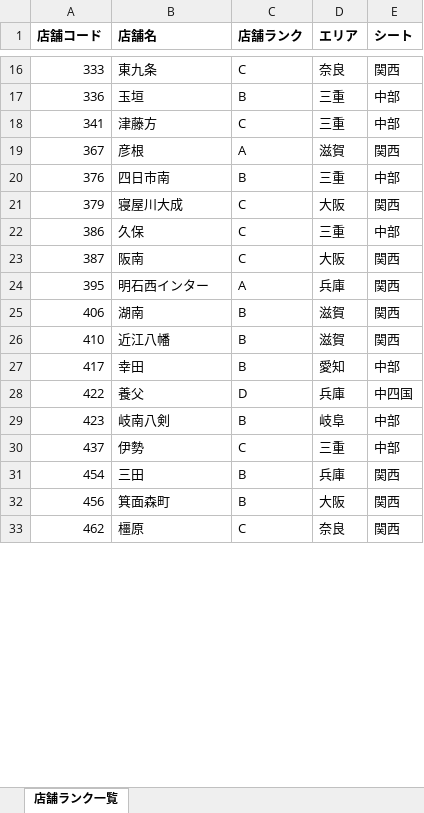
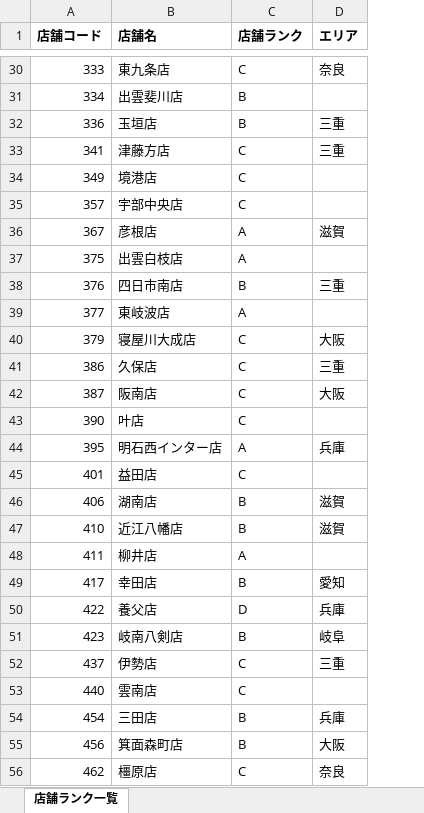
Before and after one commit to tanakashuhei-dotcom/shuhei0208, an Excel workbook: store_rank_list.xlsx, sheet 店舗ランク一覧, drawn as a sheet; only a part is shown, gaps mark what is left out; values as stored, in another font and other column widths than the file's, no borders; removed rows and columns are numbered as before the commit, all else as after; the diff covers the shown part only; the diff names each change by its address in the sheet, - before the commit and + after, or states it on an @@ line.

```diff
--- a/store_rank_list.xlsx (sheet 店舗ランク一覧)
+++ b/store_rank_list.xlsx (sheet 店舗ランク一覧)
-column E (シート), rows 16-33: 関西 | 中部 | 中部 | 関西 | 中部 | 関西 | 中部 | 関西 | 関西 | 関西 | 関西 | 中部 | 中四国 | 中部 | 中部 | 関西 | 関西 | 関西
-B30 (店舗名): 東九条
+B30 (店舗名): 東九条店
+row 31: 334 | 出雲斐川店 | B
-B32 (店舗名): 玉垣
+B32 (店舗名): 玉垣店
-B33 (店舗名): 津藤方
+B33 (店舗名): 津藤方店
+row 34: 349 | 境港店 | C
+row 35: 357 | 宇部中央店 | C
-B36 (店舗名): 彦根
+B36 (店舗名): 彦根店
+row 37: 375 | 出雲白枝店 | A
-B38 (店舗名): 四日市南
+B38 (店舗名): 四日市南店
+row 39: 377 | 東岐波店 | A
-B40 (店舗名): 寝屋川大成
+B40 (店舗名): 寝屋川大成店
-B41 (店舗名): 久保
+B41 (店舗名): 久保店
-B42 (店舗名): 阪南
+B42 (店舗名): 阪南店
+row 43: 390 | 叶店 | C
-B44 (店舗名): 明石西インター
+B44 (店舗名): 明石西インター店
+row 45: 401 | 益田店 | C
-B46 (店舗名): 湖南
+B46 (店舗名): 湖南店
-B47 (店舗名): 近江八幡
+B47 (店舗名): 近江八幡店
+row 48: 411 | 柳井店 | A
-B49 (店舗名): 幸田
+B49 (店舗名): 幸田店
-B50 (店舗名): 養父
+B50 (店舗名): 養父店
-B51 (店舗名): 岐南八剣
+B51 (店舗名): 岐南八剣店
-B52 (店舗名): 伊勢
+B52 (店舗名): 伊勢店
+row 53: 440 | 雲南店 | C
-B54 (店舗名): 三田
+B54 (店舗名): 三田店
-B55 (店舗名): 箕面森町
+B55 (店舗名): 箕面森町店
-B56 (店舗名): 橿原
+B56 (店舗名): 橿原店
```
Also changed, not shown: 32 added rows and 34 edited cells elsewhere in this sheet.
